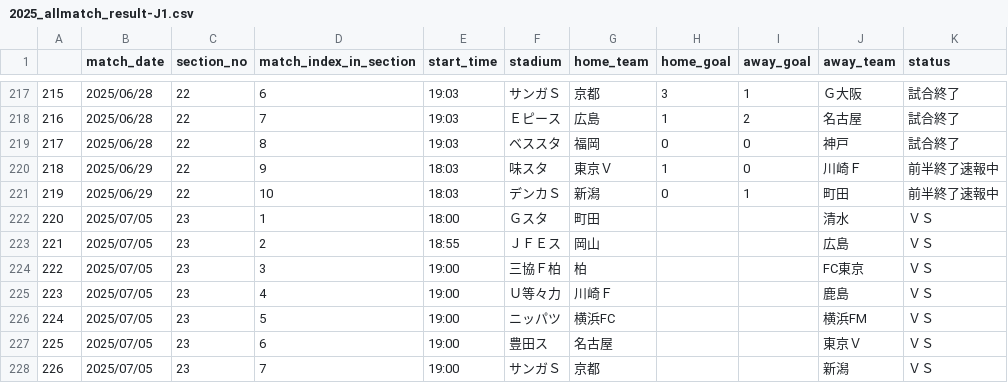
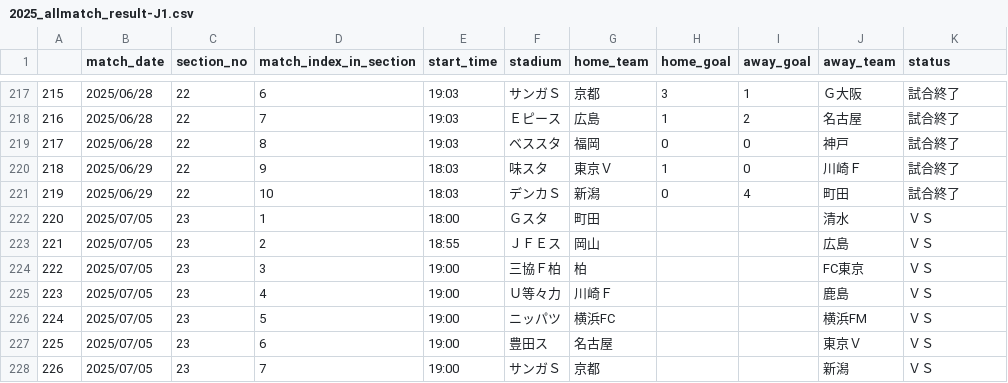
Before and after one commit to mokekuma-git/JLeague_Matches-Bar_Graph, a CSV file: docs/csv/2025_allmatch_result-J1.csv, drawn as a sheet; only a part is shown, gaps mark what is left out.

```diff
--- a/docs/csv/2025_allmatch_result-J1.csv
+++ b/docs/csv/2025_allmatch_result-J1.csv
@@ -219,4 +219,4 @@
 217,2025/06/28,22,8,19:03,ベススタ,福岡,0,0,神戸,試合終了
-218,2025/06/29,22,9,18:03,味スタ,東京Ｖ,1,0,川崎Ｆ,前半終了速報中
-219,2025/06/29,22,10,18:03,デンカＳ,新潟,0,1,町田,前半終了速報中
+218,2025/06/29,22,9,18:03,味スタ,東京Ｖ,1,0,川崎Ｆ,試合終了
+219,2025/06/29,22,10,18:03,デンカＳ,新潟,0,4,町田,試合終了
 220,2025/07/05,23,1,18:00,Ｇスタ,町田,,,清水,ＶＳ
```
Also changed, not shown: docs/csv/2025_allmatch_result-J3.csv, docs/csv/csv_timestamp.csv.
